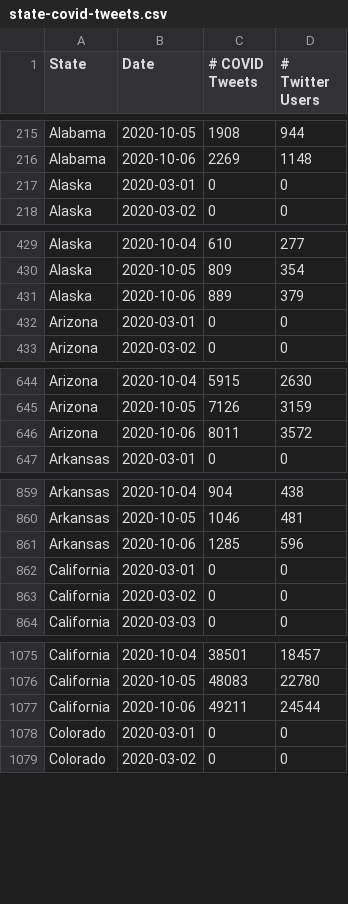
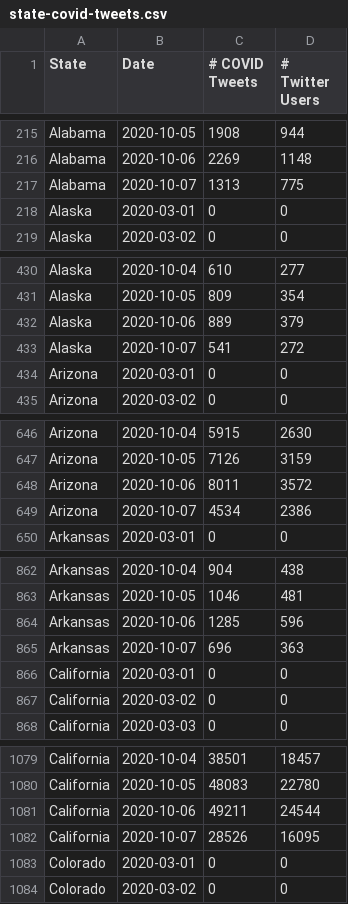
Before and after one commit to gtsherman/covid19-data, a CSV file: state-covid-tweets.csv, drawn as a sheet; only a part is shown, gaps mark what is left out; the diff covers the shown part only.

```diff
--- a/state-covid-tweets.csv
+++ b/state-covid-tweets.csv
@@ -216,2 +216,3 @@ Alabama,2020-10-05,1908,944
 Alabama,2020-10-06,2269,1148
+Alabama,2020-10-07,1313,775
 Alaska,2020-03-01,0,0
@@ -431,2 +432,3 @@ Alaska,2020-10-05,809,354
 Alaska,2020-10-06,889,379
+Alaska,2020-10-07,541,272
 Arizona,2020-03-01,0,0
@@ -646,2 +648,3 @@ Arizona,2020-10-05,7126,3159
 Arizona,2020-10-06,8011,3572
+Arizona,2020-10-07,4534,2386
 Arkansas,2020-03-01,0,0
@@ -861,2 +864,3 @@ Arkansas,2020-10-05,1046,481
 Arkansas,2020-10-06,1285,596
+Arkansas,2020-10-07,696,363
 California,2020-03-01,0,0
@@ -1077,2 +1081,3 @@ California,2020-10-05,48083,22780
 California,2020-10-06,49211,24544
+California,2020-10-07,28526,16095
 Colorado,2020-03-01,0,0
```
Also changed, not shown: 45 added rows elsewhere in this file, state-symptom-counts.csv, 1 other file.
